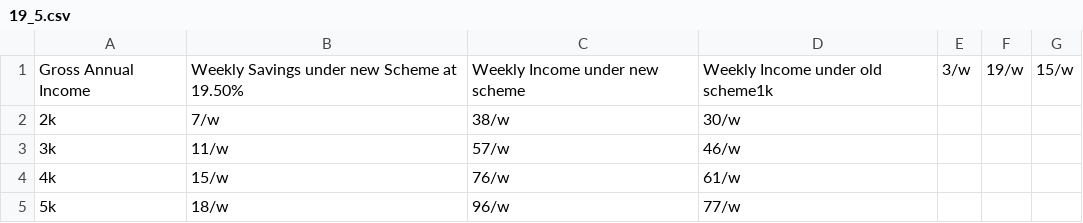
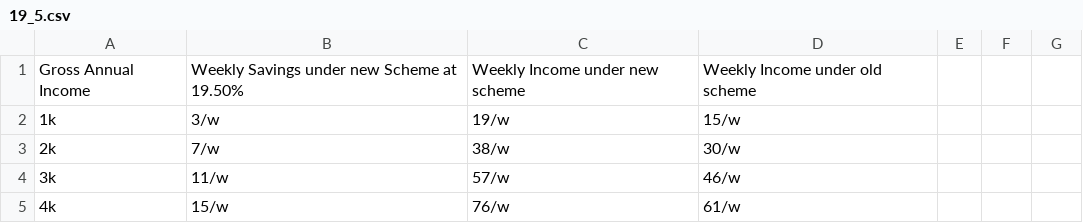
Before and after one commit to kentfredric/cons-nz-tax, a CSV file: 19_5.csv, drawn as a sheet; only a part is shown; the shorter side is filled out with more unchanged rows.

```diff
--- a/19_5.csv
+++ b/19_5.csv
@@ -1,2 +1,3 @@
-Gross Annual Income,Weekly Savings under new Scheme at 19.50%,Weekly Income under new scheme,Weekly Income under old scheme1k,3/w,19/w,15/w
+Gross Annual Income,Weekly Savings under new Scheme at 19.50%,Weekly Income under new scheme,Weekly Income under old scheme
+1k,3/w,19/w,15/w
 2k,7/w,38/w,30/w
```
Also changed, not shown: 33_0.csv, 39_0.csv, 2 other files.
